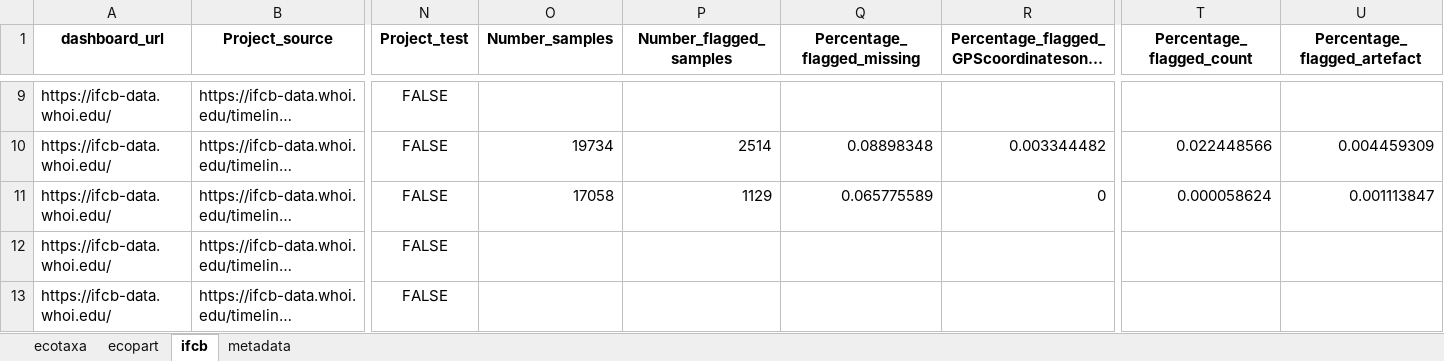
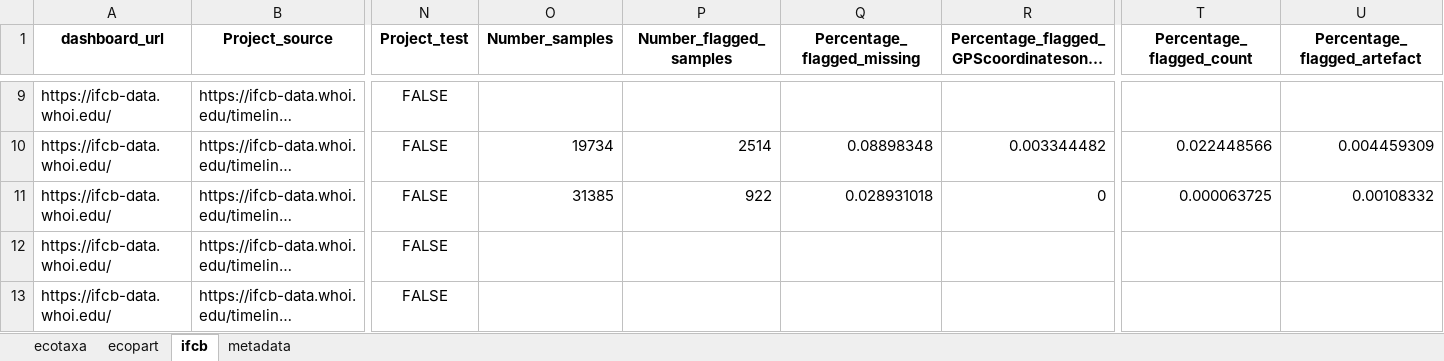
Before and after one commit to jessluo/PSSdb, an Excel workbook: raw/project_list_all.xlsx, sheet ifcb, drawn as a sheet; only a part is shown, gaps mark what is left out; long unchanged cells end in …; values as stored, in another font and other column widths than the file's, no borders; the diff names each change by its address in the sheet, - before the commit and + after, or states it on an @@ line.

```diff
--- a/raw/project_list_all.xlsx (sheet ifcb)
+++ b/raw/project_list_all.xlsx (sheet ifcb)
-O11 (Number_samples): 17058
+O11 (Number_samples): 31385
-P11 (Number_flagged_samples): 1129
+P11 (Number_flagged_samples): 922
-Q11 (Percentage_flagged_missing): 0.065775589
+Q11 (Percentage_flagged_missing): 0.028931018
-T11 (Percentage_flagged_count): 0.000058624
+T11 (Percentage_flagged_count): 0.000063725
-U11 (Percentage_flagged_artefact): 0.001113847
+U11 (Percentage_flagged_artefact): 0.00108332
```
Also changed, not shown: raw/project_IFCB_standardizer.xlsx, 1 other file.
